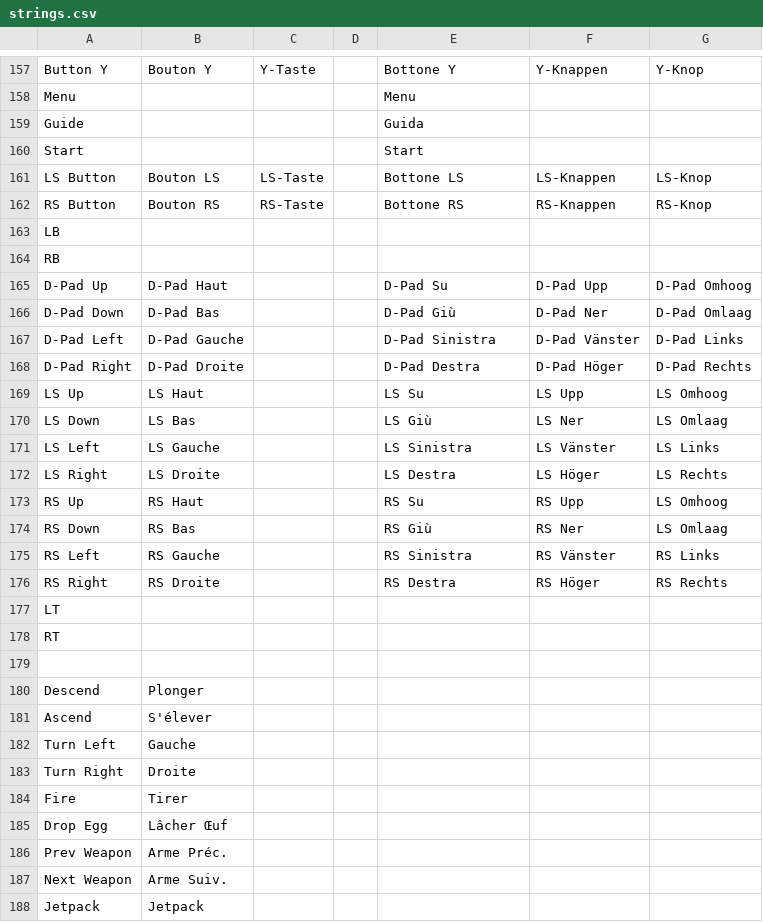
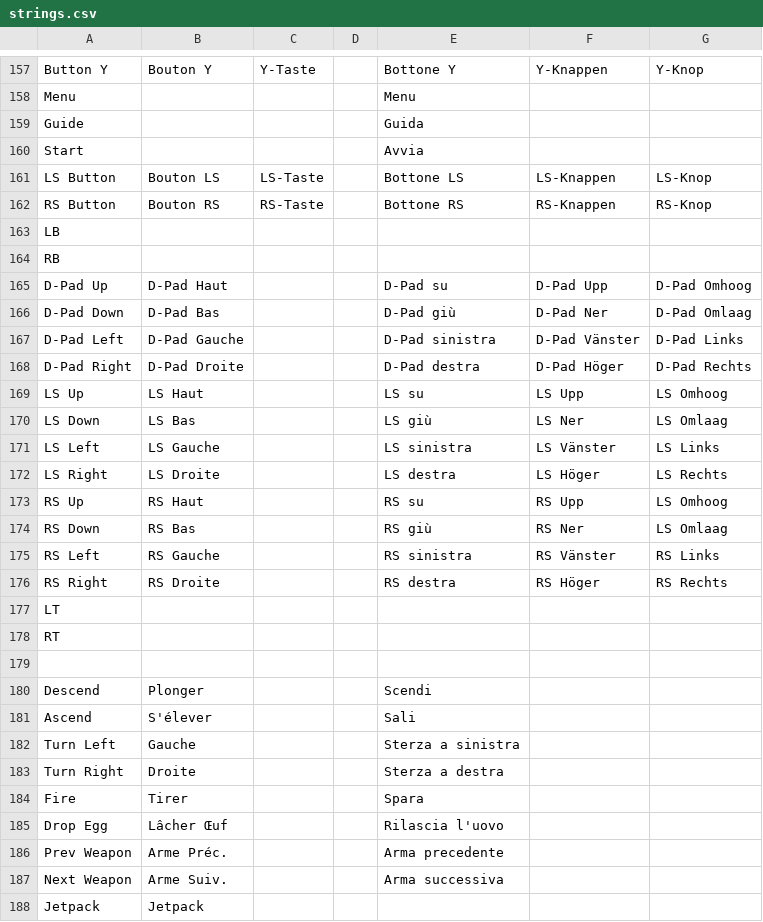
Before and after one commit to jorio/Nanosaur2, a CSV file: Data/System/strings.csv, drawn as a sheet; only a part is shown, gaps mark what is left out; the diff covers the shown part only.

Commit message:
Improved Italian localization

```diff
--- a/Data/System/strings.csv
+++ b/Data/System/strings.csv
@@ -166,3 +166,3 @@ Menu,,,,Menu,,
 Guide,,,,Guida,,
-Start,,,,Start,,
+Start,,,,Avvia,,
 LS Button,Bouton LS,LS-Taste,,Bottone LS,LS-Knappen,LS-Knop
@@ -171,14 +171,14 @@ LB,,,,,,
 RB,,,,,,
-D-Pad Up,D-Pad Haut,,,D-Pad Su,D-Pad Upp,D-Pad Omhoog
-D-Pad Down,D-Pad Bas,,,D-Pad Giù,D-Pad Ner,D-Pad Omlaag
-D-Pad Left,D-Pad Gauche,,,D-Pad Sinistra,D-Pad Vänster,D-Pad Links
-D-Pad Right,D-Pad Droite,,,D-Pad Destra,D-Pad Höger,D-Pad Rechts
-LS Up,LS Haut,,,LS Su,LS Upp,LS Omhoog
-LS Down,LS Bas,,,LS Giù,LS Ner,LS Omlaag
-LS Left,LS Gauche,,,LS Sinistra,LS Vänster,LS Links
-LS Right,LS Droite,,,LS Destra,LS Höger,LS Rechts
-RS Up,RS Haut,,,RS Su,RS Upp,LS Omhoog
-RS Down,RS Bas,,,RS Giù,RS Ner,LS Omlaag
-RS Left,RS Gauche,,,RS Sinistra,RS Vänster,RS Links
-RS Right,RS Droite,,,RS Destra,RS Höger,RS Rechts
+D-Pad Up,D-Pad Haut,,,D-Pad su,D-Pad Upp,D-Pad Omhoog
+D-Pad Down,D-Pad Bas,,,D-Pad giù,D-Pad Ner,D-Pad Omlaag
+D-Pad Left,D-Pad Gauche,,,D-Pad sinistra,D-Pad Vänster,D-Pad Links
+D-Pad Right,D-Pad Droite,,,D-Pad destra,D-Pad Höger,D-Pad Rechts
+LS Up,LS Haut,,,LS su,LS Upp,LS Omhoog
+LS Down,LS Bas,,,LS giù,LS Ner,LS Omlaag
+LS Left,LS Gauche,,,LS sinistra,LS Vänster,LS Links
+LS Right,LS Droite,,,LS destra,LS Höger,LS Rechts
+RS Up,RS Haut,,,RS su,RS Upp,LS Omhoog
+RS Down,RS Bas,,,RS giù,RS Ner,LS Omlaag
+RS Left,RS Gauche,,,RS sinistra,RS Vänster,RS Links
+RS Right,RS Droite,,,RS destra,RS Höger,RS Rechts
 LT,,,,,,
@@ -186,10 +186,10 @@ RT,,,,,,
 ,,,,,,
-Descend,Plonger,,,,,
-Ascend,S'élever,,,,,
-Turn Left,Gauche,,,,,
-Turn Right,Droite,,,,,
-Fire,Tirer,,,,,
-Drop Egg,Lâcher Œuf,,,,,
-Prev Weapon,Arme Préc.,,,,,
-Next Weapon,Arme Suiv.,,,,,
+Descend,Plonger,,,Scendi,,
+Ascend,S'élever,,,Sali,,
+Turn Left,Gauche,,,Sterza a sinistra,,
+Turn Right,Droite,,,Sterza a destra,,
+Fire,Tirer,,,Spara,,
+Drop Egg,Lâcher Œuf,,,Rilascia l'uovo,,
+Prev Weapon,Arme Préc.,,,Arma precedente,,
+Next Weapon,Arme Suiv.,,,Arma successiva,,
 Jetpack,Jetpack,,,,,
```
Also changed, not shown: 2 added rows and 66 edited cells elsewhere in this file.
